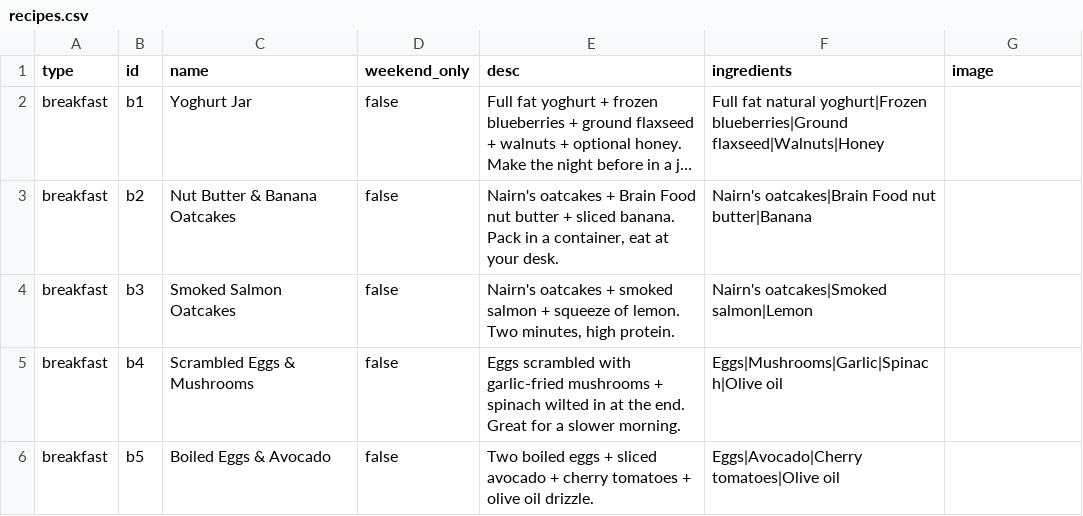
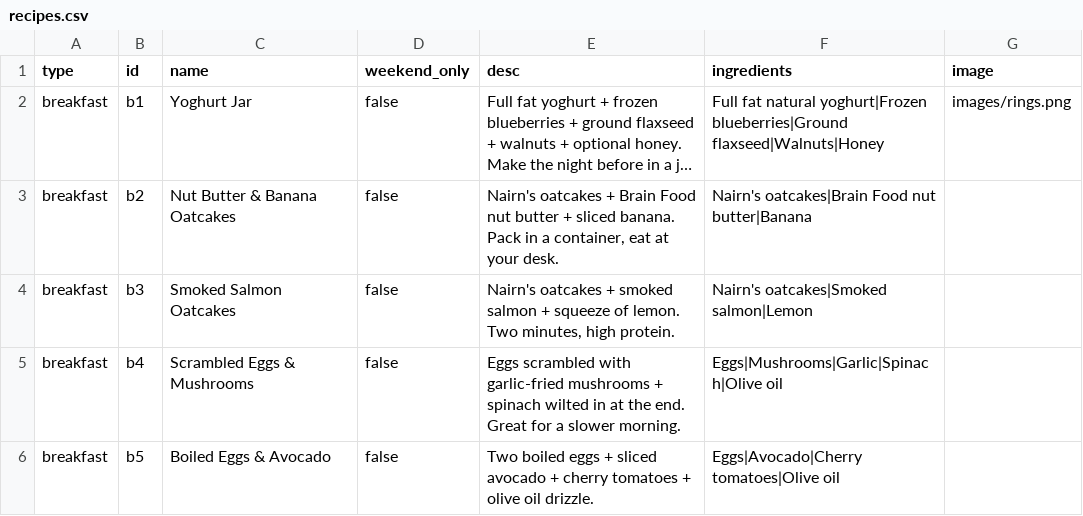
Before and after one commit to rachelicr/meal-planner, a CSV file: recipes.csv, drawn as a sheet; only a part is shown; long unchanged cells end in …; the diff names each change by its address in the sheet, - before the commit and + after, or states it on an @@ line.

Commit message:
try an image

```diff
--- a/recipes.csv
+++ b/recipes.csv
-G2 (image): (empty)
+G2 (image): images/rings.png
```
Also changed, not shown: 1 other file.
